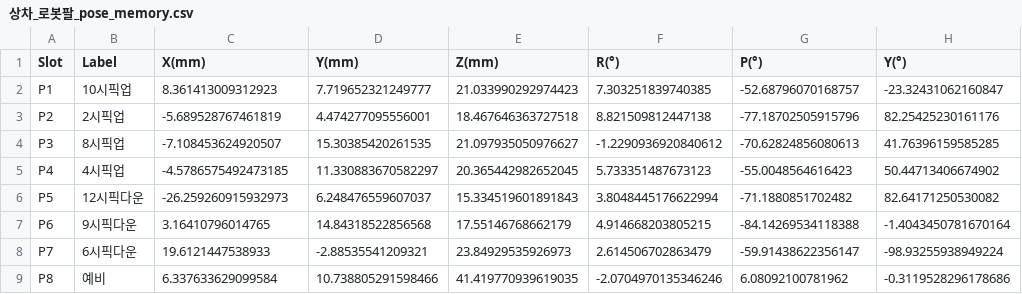
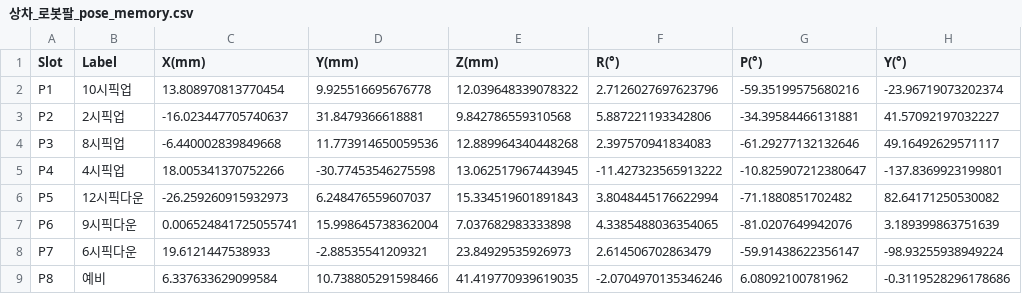
Before and after one commit to addinedu-roscamp-8th/roscamp-repo-3, a CSV file: gui/src/lovo_gui/lovo_gui/config/pose_memory/상차_로봇팔_pose_memory.csv, drawn as a sheet.

```diff
--- a/gui/src/lovo_gui/lovo_gui/config/pose_memory/상차_로봇팔_pose_memory.csv
+++ b/gui/src/lovo_gui/lovo_gui/config/pose_memory/상차_로봇팔_pose_memory.csv
@@ -1,8 +1,8 @@
 Slot,Label,X(mm),Y(mm),Z(mm),R(°),P(°),Y(°)
-P1,10시픽업,8.361413009312923,7.719652321249777,21.033990292974423,7.303251839740385,-52.68796070168757,-23.32431062160847
-P2,2시픽업,-5.689528767461819,4.474277095556001,18.467646363727518,8.821509812447138,-77.18702505915796,82.25425230161176
-P3,8시픽업,-7.108453624920507,15.30385420261535,21.097935050976627,-1.2290936920840612,-70.62824856080613,41.76396159585285
-P4,4시픽업,-4.5786575492473185,11.330883670582297,20.365442982652045,5.733351487673123,-55.0048564616423,50.44713406674902
+P1,10시픽업,13.808970813770454,9.925516695676778,12.039648339078322,2.7126027697623796,-59.35199575680216,-23.96719073202374
+P2,2시픽업,-16.023447705740637,31.8479366618881,9.842786559310568,5.887221193342806,-34.39584466131881,41.57092197032227
+P3,8시픽업,-6.440002839849668,11.773914650059536,12.889964340448268,2.397570941834083,-61.29277132132646,49.16492629571117
+P4,4시픽업,18.005341370752266,-30.77453546275598,13.062517967443945,-11.427323565913222,-10.825907212380647,-137.8369923199801
 P5,12시픽다운,-26.259260915932973,6.248476559607037,15.334519601891843,3.8048445176622994,-71.1880851702482,82.64171250530082
-P6,9시픽다운,3.16410796014765,14.84318522856568,17.55146768662179,4.914668203805215,-84.14269534118388,-1.4043450781670164
+P6,9시픽다운,0.006524841725055741,15.998645738362004,7.037682983333898,4.3385488036354065,-81.0207649942076,3.189399863751639
 P7,6시픽다운,19.6121447538933,-2.88535541209321,23.84929535926973,2.614506702863479,-59.91438622356147,-98.93255938949224
```
Also changed, not shown: 3 other files.
